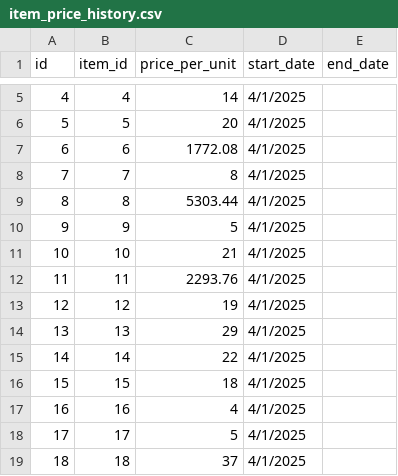
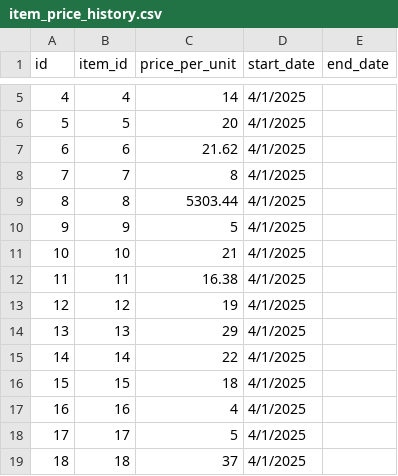
Before and after one commit to AnnaTiufiakova/recipe_cost_calculator, a CSV file: data/item_price_history.csv, drawn as a sheet; only a part is shown, gaps mark what is left out.

```diff
--- a/data/item_price_history.csv
+++ b/data/item_price_history.csv
@@ -6,3 +6,3 @@ id,item_id,price_per_unit,start_date,end_date
 5,5,20,4/1/2025,
-6,6,1772.08,4/1/2025,
+6,6,21.62,4/1/2025,
 7,7,8,4/1/2025,
@@ -11,3 +11,3 @@ id,item_id,price_per_unit,start_date,end_date
 10,10,21,4/1/2025,
-11,11,2293.76,4/1/2025,
+11,11,16.38,4/1/2025,
 12,12,19,4/1/2025,
```
Also changed, not shown: data/item_master.csv, data/recipe.csv, 2 other files.
